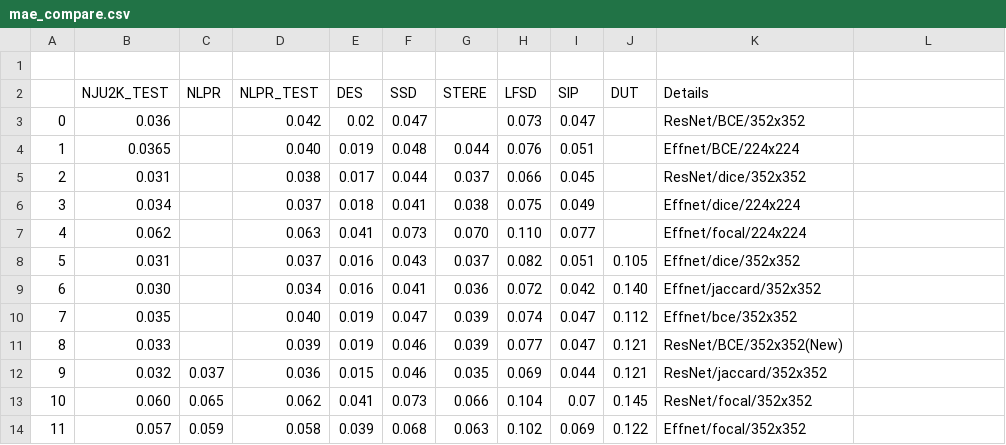
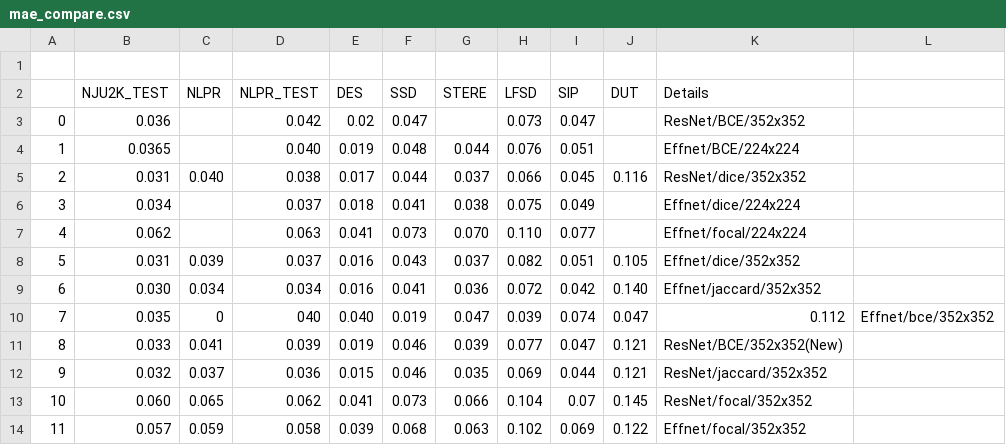
Before and after one commit to ArtamonovDen/rgbd-research, a CSV file: experiments/mae_compare.csv, drawn as a sheet.

```diff
--- a/experiments/mae_compare.csv
+++ b/experiments/mae_compare.csv
@@ -4,9 +4,9 @@
 1,0.0365,,0.040,0.019,0.048,0.044,0.076,0.051,,Effnet/BCE/224x224
-2,0.031,,0.038,0.017,0.044,0.037,0.066,0.045,,ResNet/dice/352x352
+2,0.031,0.040,0.038,0.017,0.044,0.037,0.066,0.045,0.116,ResNet/dice/352x352
 3,0.034,,0.037,0.018,0.041,0.038,0.075,0.049,,Effnet/dice/224x224
 4,0.062,,0.063,0.041,0.073,0.070,0.110,0.077,,Effnet/focal/224x224
-5,0.031,,0.037,0.016,0.043,0.037,0.082,0.051,0.105,Effnet/dice/352x352
-6,0.030,,0.034,0.016,0.041,0.036,0.072,0.042,0.140,Effnet/jaccard/352x352
-7,0.035,,0.040,0.019,0.047,0.039,0.074,0.047,0.112,Effnet/bce/352x352
-8,0.033,,0.039,0.019,0.046,0.039,0.077,0.047,0.121,ResNet/BCE/352x352(New)
+5,0.031,0.039,0.037,0.016,0.043,0.037,0.082,0.051,0.105,Effnet/dice/352x352
+6,0.030,0.034,0.034,0.016,0.041,0.036,0.072,0.042,0.140,Effnet/jaccard/352x352
+7,0.035,0,040,0.040,0.019,0.047,0.039,0.074,0.047,0.112,Effnet/bce/352x352
+8,0.033,0.041,0.039,0.019,0.046,0.039,0.077,0.047,0.121,ResNet/BCE/352x352(New)
 9, 0.032,0.037,0.036,0.015,0.046,0.035,0.069,0.044,0.121,ResNet/jaccard/352x352
```
Also changed, not shown: experiments/f1_compare.csv, 2 other files.
